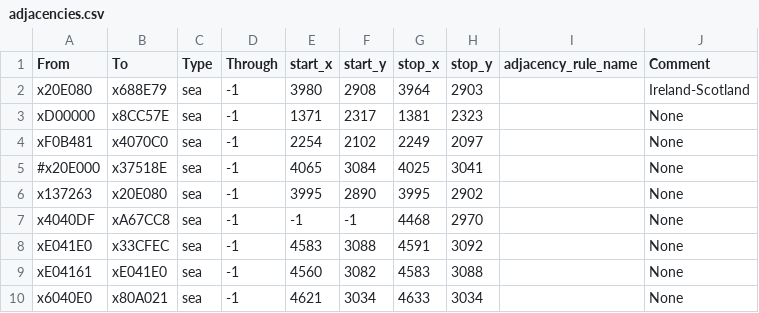
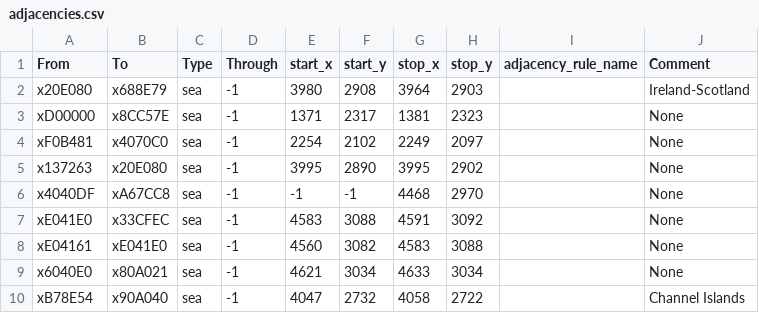
Before and after one commit to Savolainen5/The-Heirs-to-Aquitania-Vic3, a CSV file: map_data/adjacencies.csv, drawn as a sheet; only a part is shown; the shorter side is filled out with more unchanged rows.

```diff
--- a/map_data/adjacencies.csv
+++ b/map_data/adjacencies.csv
@@ -4,3 +4,2 @@ xD00000;x8CC57E;sea;-1;1371;2317;1381;2323;;None
 xF0B481;x4070C0;sea;-1;2254;2102;2249;2097;;None
-#x20E000;x37518E;sea;-1;4065;3084;4025;3041;;None
 x137263;x20E080;sea;-1;3995;2890;3995;2902;;None
```
Also changed, not shown: 14 other files.
